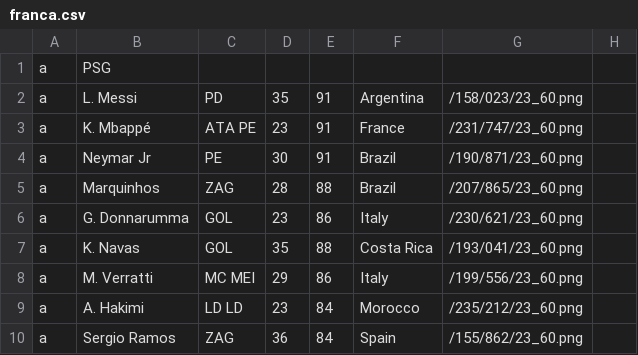
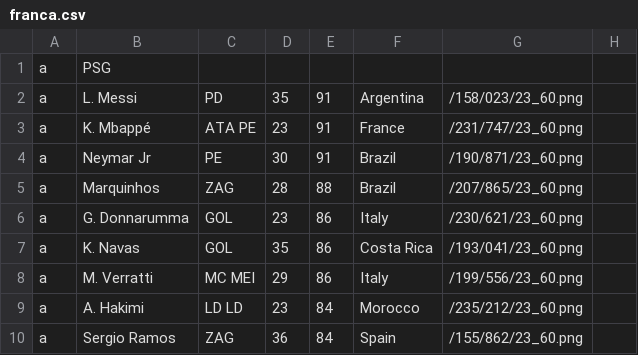
Before and after one commit to gaoypChina/FIFA-Flutter, a CSV file: assets/csv/franca.csv, drawn as a sheet; only a part is shown; the diff names each change by its address in the sheet, - before the commit and + after, or states it on an @@ line.

```diff
--- a/assets/csv/franca.csv
+++ b/assets/csv/franca.csv
-E7: 88
+E7: 86
```
Also changed, not shown: assets/csv/alemanha.csv, assets/csv/espanha.csv, 15 other files.
